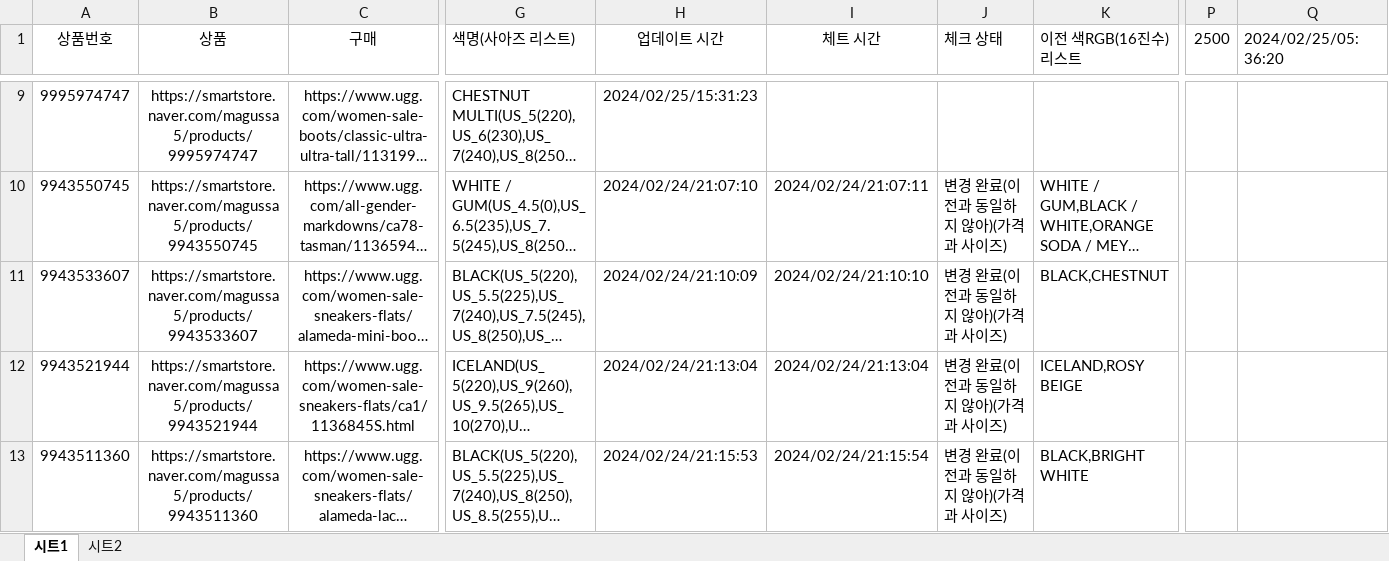
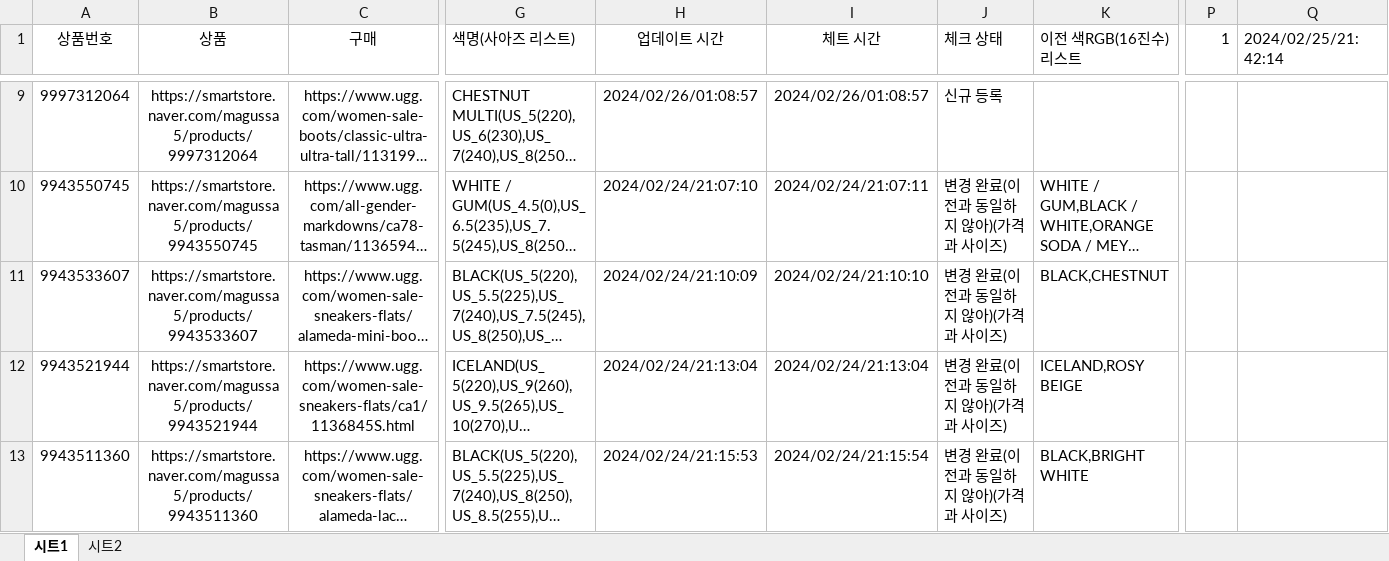
Before and after one commit to samagu00305/store, an Excel workbook: 엑셀/마구싸5_구매루트.xlsx, sheet 시트1, drawn as a sheet; only a part is shown, gaps mark what is left out; long unchanged cells end in …; values as stored, in another font and other column widths than the file's, no borders; the diff covers the shown part only; the diff names each change by its address in the sheet, - before the commit and + after, or states it on an @@ line.

Commit message:
구매루트 최신화

```diff
--- a/엑셀/마구싸5_구매루트.xlsx (sheet 시트1)
+++ b/엑셀/마구싸5_구매루트.xlsx (sheet 시트1)
-P1: 2500
+P1: 1
-Q1: 2024/02/25/05:36:20
+Q1: 2024/02/25/21:42:14
-A9 (상품번호): 9995974747
+A9 (상품번호): 9997312064
-B9 (상품): https://smartstore.naver.com/magussa5/products/9995974747
+B9 (상품): https://smartstore.naver.com/magussa5/products/9997312064
-H9 (업데이트 시간): 2024/02/25/15:31:23
+H9 (업데이트 시간): 2024/02/26/01:08:57
-I9 (체트 시간): (empty)
+I9 (체트 시간): 2024/02/26/01:08:57
-J9 (체크 상태): (empty)
+J9 (체크 상태): 신규 등록
```
Also changed, not shown: 29 edited cells elsewhere in this sheet.
